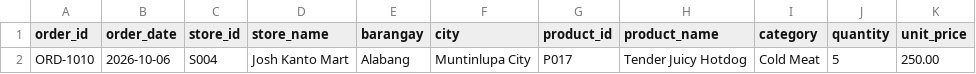
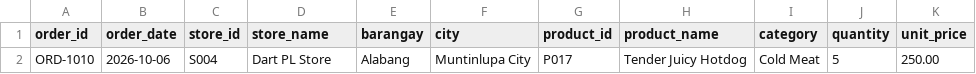
Before and after one commit to Miggie-byte/SALES_Joshua-Miguel_ETL-Lab, a CSV file: data/landing/sales_2026-10b.csv, drawn as a sheet.

```diff
--- a/data/landing/sales_2026-10b.csv
+++ b/data/landing/sales_2026-10b.csv
@@ -1,2 +1,2 @@
 order_id,order_date,store_id,store_name,barangay,city,product_id,product_name,category,quantity,unit_price
-ORD-1010,2026-10-06,S004,Josh Kanto Mart,Alabang,Muntinlupa City,P017,Tender Juicy Hotdog,Cold Meat,5,250.00
+ORD-1010,2026-10-06,S004,Dart PL Store,Alabang,Muntinlupa City,P017,Tender Juicy Hotdog,Cold Meat,5,250.00
```
Also changed, not shown: data/landing/sales_2026-10c.csv, 3 other files.
